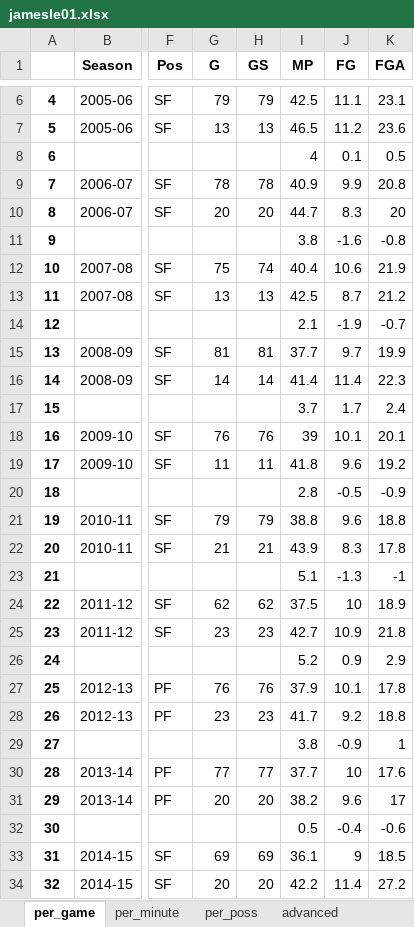
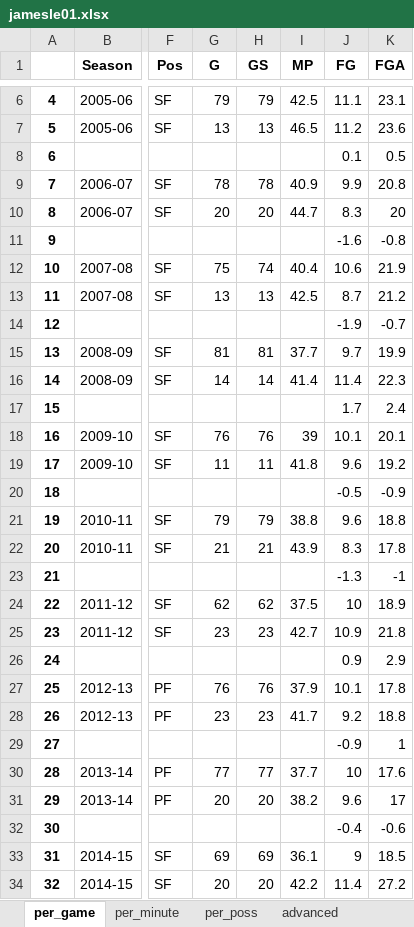
Before and after one commit to pkratz22/rsvsps, an Excel workbook: output/jamesle01.xlsx, sheet per_game, drawn as a sheet; only a part is shown, gaps mark what is left out; values as stored, in another font and other column widths than the file's, no borders; the diff covers the shown part only; the diff names each change by its address in the sheet, - before the commit and + after, or states it on an @@ line.

```diff
--- a/output/jamesle01.xlsx (sheet per_game)
+++ b/output/jamesle01.xlsx (sheet per_game)
-I8 (MP): 4
+I8 (MP): (empty)
-I11 (MP): 3.8
+I11 (MP): (empty)
-I14 (MP): 2.1
+I14 (MP): (empty)
-I17 (MP): 3.7
+I17 (MP): (empty)
-I20 (MP): 2.8
+I20 (MP): (empty)
-I23 (MP): 5.1
+I23 (MP): (empty)
-I26 (MP): 5.2
+I26 (MP): (empty)
-I29 (MP): 3.8
+I29 (MP): (empty)
-I32 (MP): 0.5
+I32 (MP): (empty)
```
Also changed, not shown: 9 edited cells elsewhere in this sheet, sheet advanced, sheet per_minute, sheet per_poss, output/abdulka01.xlsx, output/cousybo01.xlsx, 8 other files.
